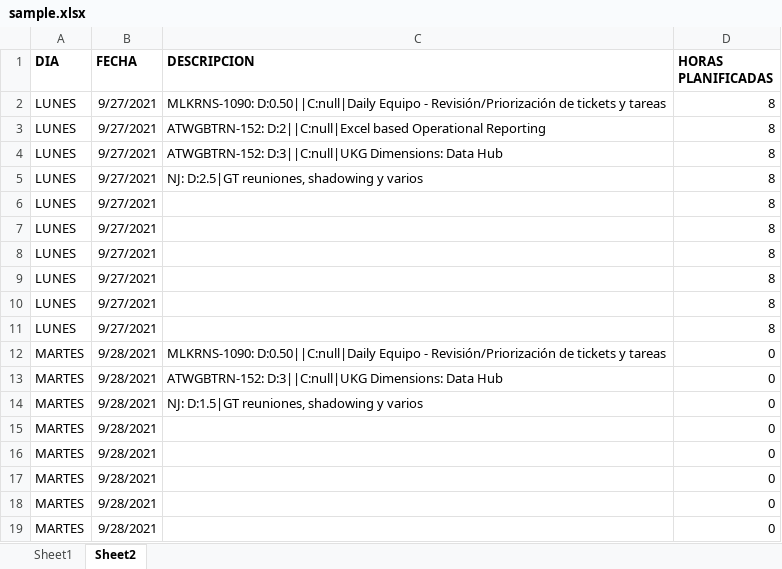
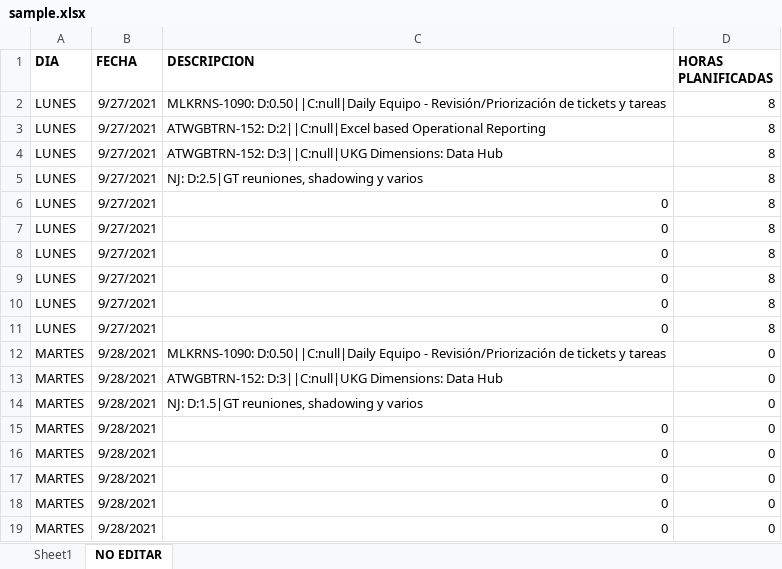
Before and after one commit to jpsoron/jira-logger, an Excel workbook: sample.xlsx, sheet NO EDITAR, drawn as a sheet; only a part is shown; values as stored, in another font and other column widths than the file's, no borders; the diff covers the shown part only; the diff names each change by its address in the sheet, - before the commit and + after, or states it on an @@ line.

Commit message:
added sample excel

```diff
--- a/sample.xlsx (sheet NO EDITAR)
+++ b/sample.xlsx (sheet NO EDITAR)
-sheet tab: Sheet2
+sheet tab: NO EDITAR
-C6:C11 (DESCRIPCION): (empty)
+C6:C11 (DESCRIPCION): 0
-C15:C19 (DESCRIPCION): (empty)
+C15:C19 (DESCRIPCION): 0
```
Also changed, not shown: 43 edited cells elsewhere in this sheet, formulas that keep their value.
